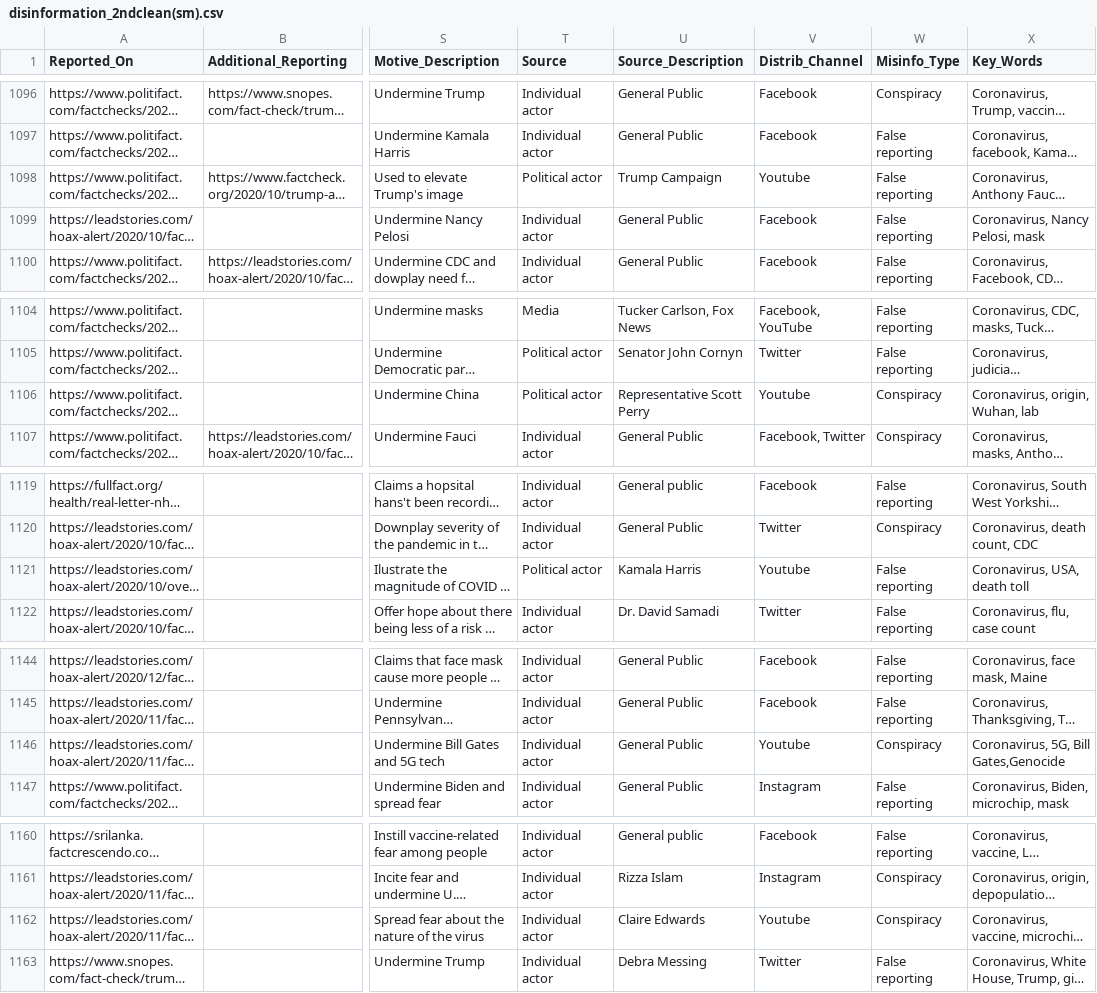
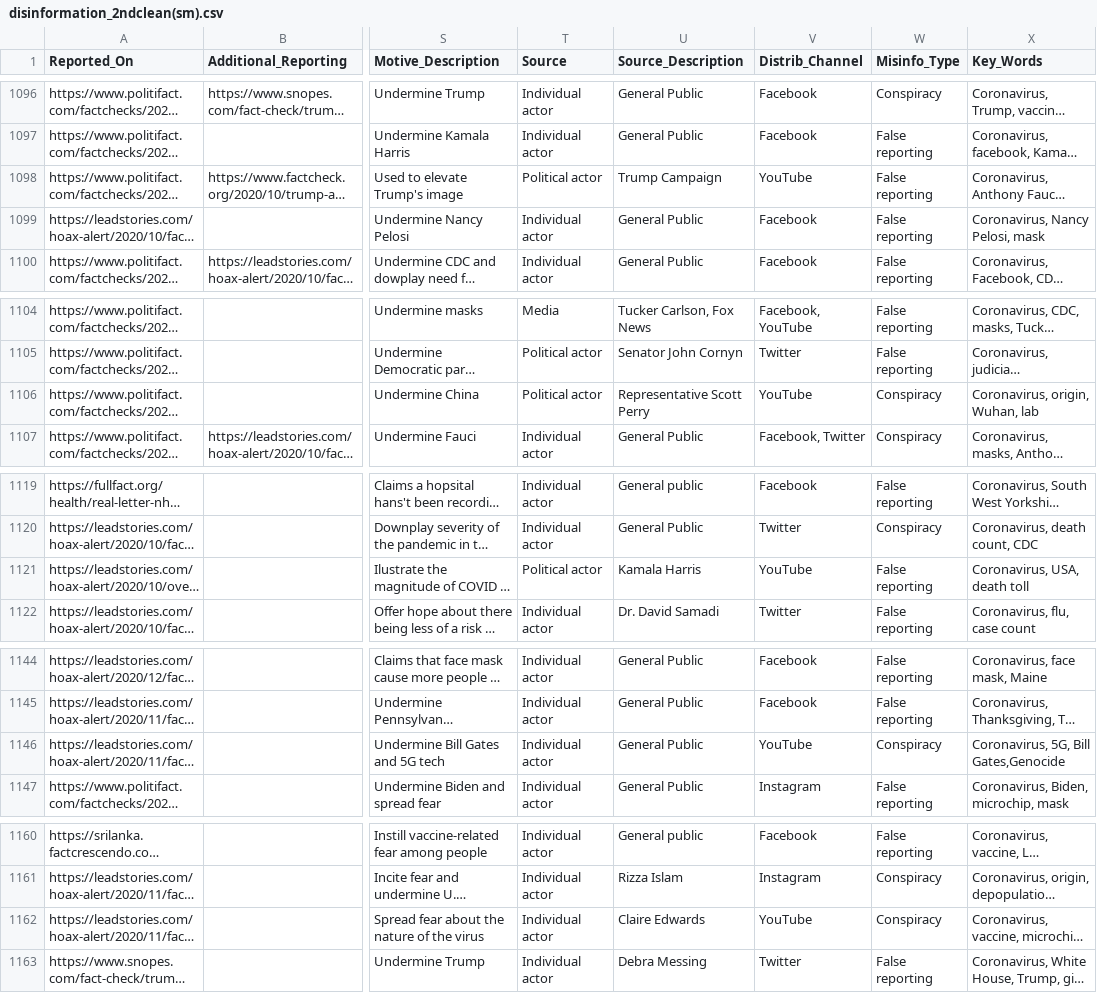
Before and after one commit to S1GSKim/is434-g1-t5, a CSV file: code/misinformation/disinformation_2ndclean(sm).csv, drawn as a sheet; only a part is shown, gaps mark what is left out; long unchanged cells end in …; the diff covers the shown part only; the diff names each change by its address in the sheet, - before the commit and + after, or states it on an @@ line.

Commit message:
replaced Youtube to YouTube

```diff
--- a/code/misinformation/disinformation_2ndclean(sm).csv
+++ b/code/misinformation/disinformation_2ndclean(sm).csv
-V1098 (Distrib_Channel): Youtube
+V1098 (Distrib_Channel): YouTube
-V1106 (Distrib_Channel): Youtube
+V1106 (Distrib_Channel): YouTube
-V1121 (Distrib_Channel): Youtube
+V1121 (Distrib_Channel): YouTube
-V1146 (Distrib_Channel): Youtube
+V1146 (Distrib_Channel): YouTube
-V1162 (Distrib_Channel): Youtube
+V1162 (Distrib_Channel): YouTube
```
Also changed, not shown: 9 edited cells elsewhere in this file.
